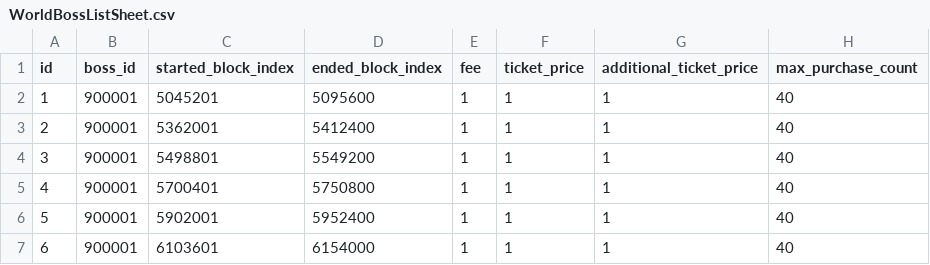
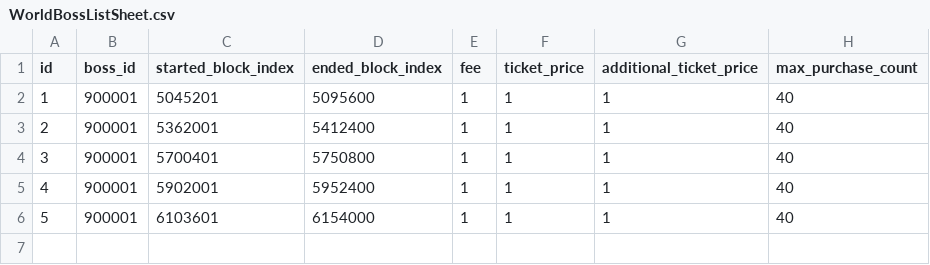
Before and after one commit to planetarium/lib9c, a CSV file: Lib9c/TableCSV/WorldBoss/WorldBossListSheet.csv, drawn as a sheet; removed rows and columns are numbered as before the commit, all else as after; the diff names each change by its address in the sheet, - before the commit and + after, or states it on an @@ line.

Commit message:
Update WorldBossList Data Change

```diff
--- a/Lib9c/TableCSV/WorldBoss/WorldBossListSheet.csv
+++ b/Lib9c/TableCSV/WorldBoss/WorldBossListSheet.csv
-row 4: 3 | 900001 | 5498801 | 5549200 | 1 | 1 | 1 | 40
@@ column A (id) renumbered from row 4 down @@
```
